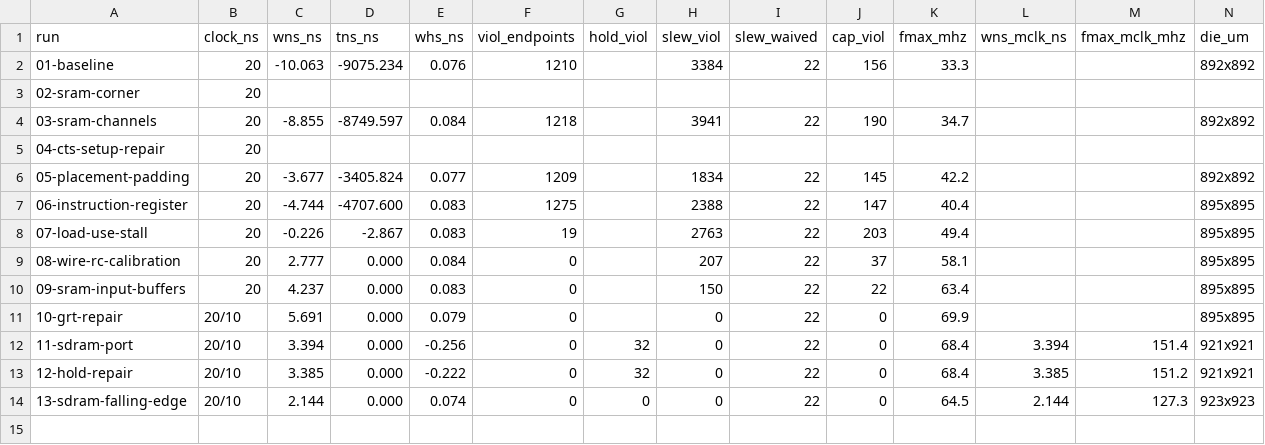
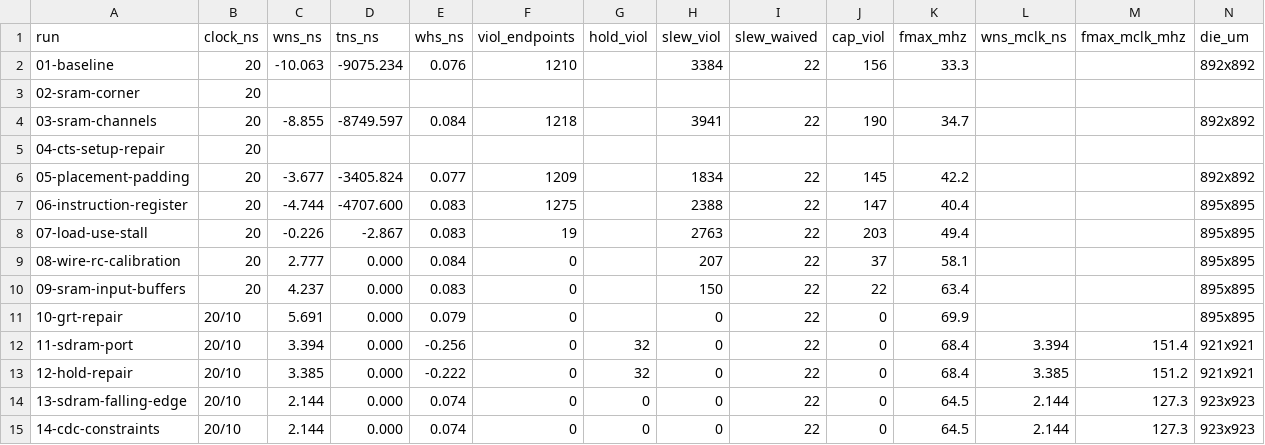
Before and after one commit to SymonSaroar/sky130-riscv-soc, a CSV file: reports/metrics.csv, drawn as a sheet; only a part is shown; rows hold the shown columns only; the diff names each change by its address in the sheet, - before the commit and + after, or states it on an @@ line.

Commit message:
update journal with the bounded clock crossings
clk->mclk +8.42 ns, mclk->clk +5.45 ns.

```diff
--- a/reports/metrics.csv
+++ b/reports/metrics.csv
+row 15: 14-cdc-constraints | 20/10 | 2.144 | 0.000 | 0.074 | 0 | 0 | 0 | 22 | 0 | 64.5 | 2.144 | 127.3 | 923x923
```
Also changed, not shown: 24 other files.
